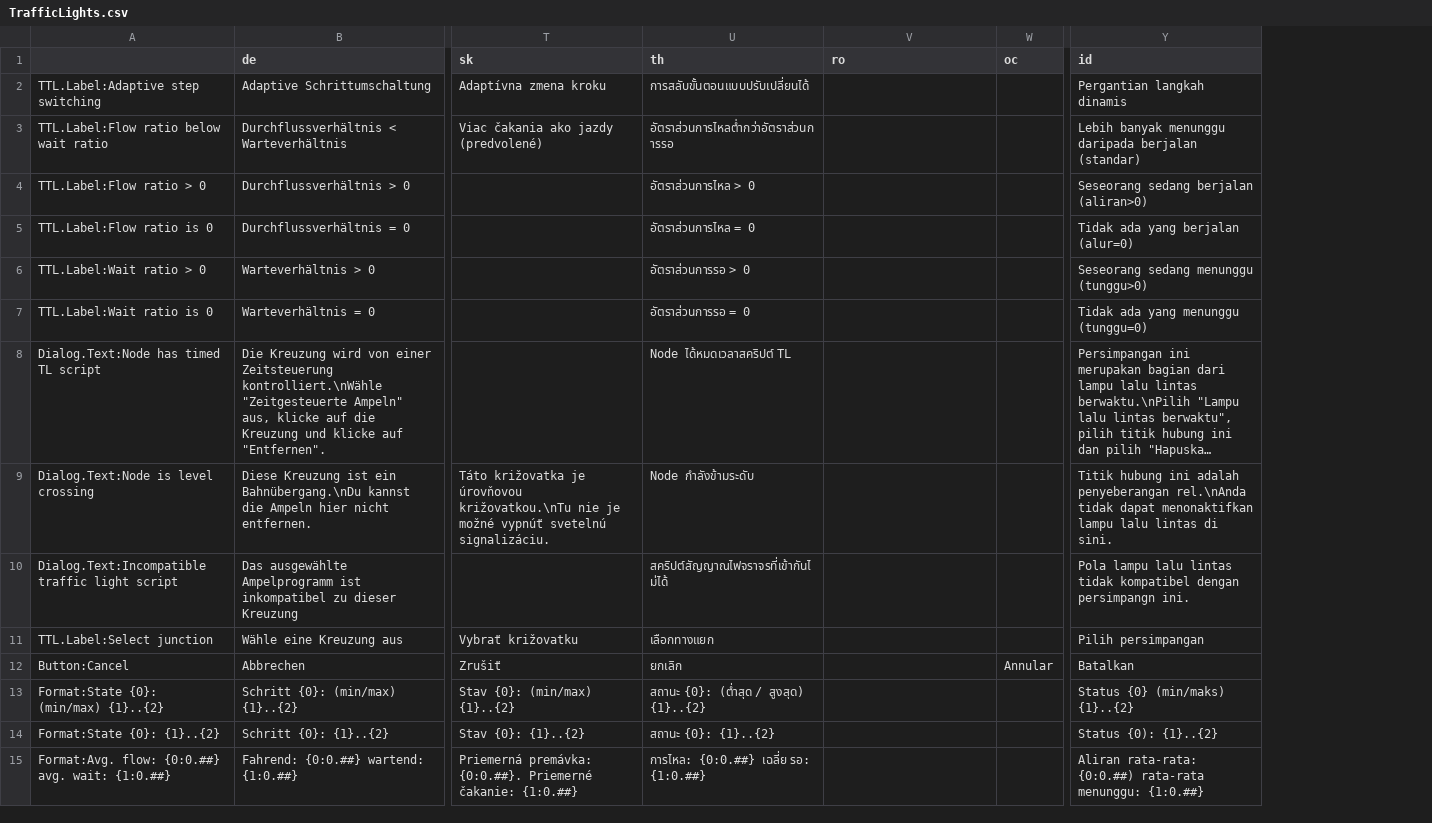
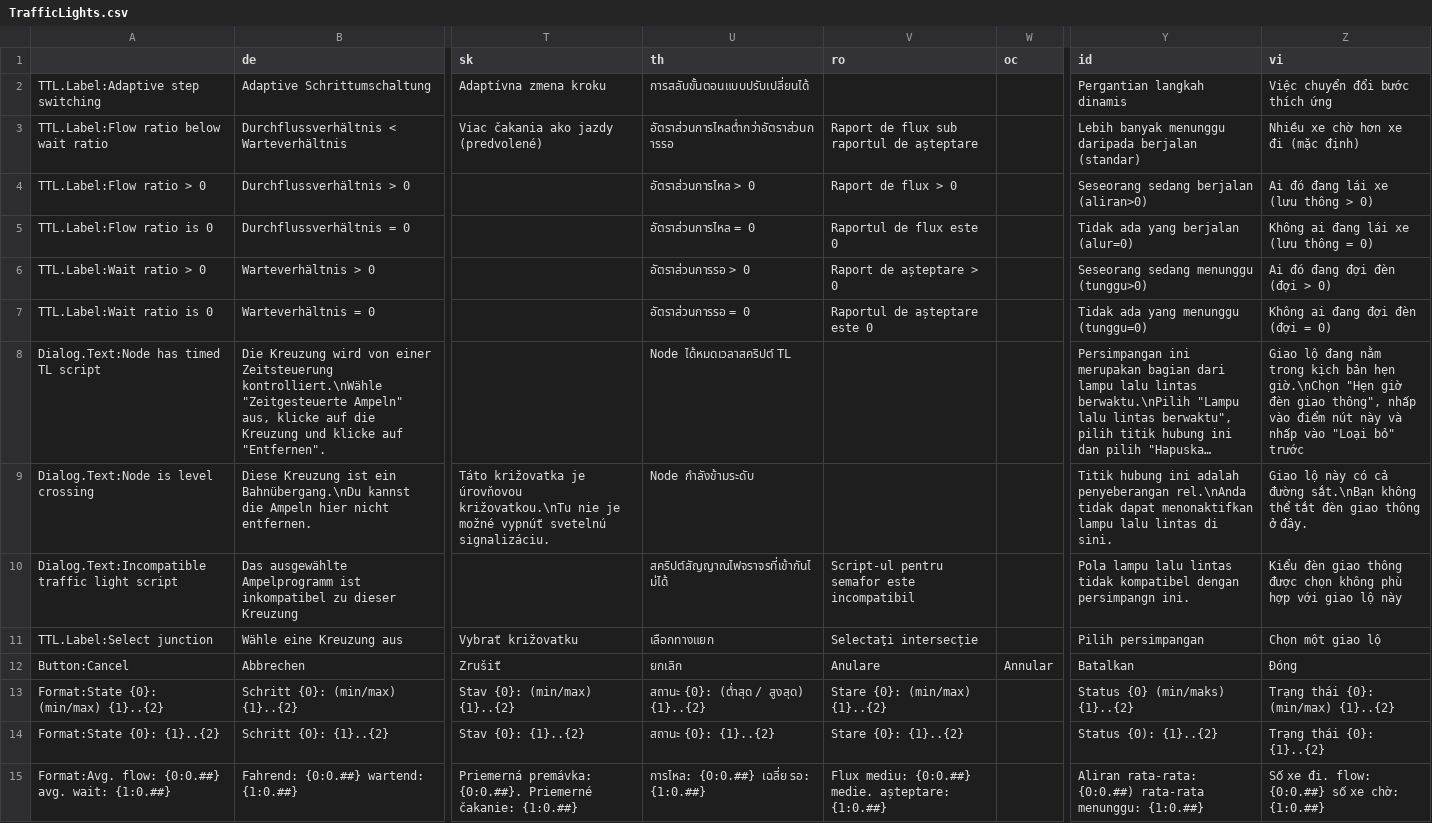
Before and after one commit to CitiesSkylinesMods/TMPE, a CSV file: TLM/TLM/Resources/Translations/TrafficLights.csv, drawn as a sheet; only a part is shown, gaps mark what is left out; long unchanged cells end in …; the diff covers the shown part only; the diff names each change by its address in the sheet, - before the commit and + after, or states it on an @@ line.

Commit message:
Translations update

```diff
--- a/TLM/TLM/Resources/Translations/TrafficLights.csv
+++ b/TLM/TLM/Resources/Translations/TrafficLights.csv
+column Z (vi), rows 2-15: Việc chuyển đổi bước thích ứng | Nhiều xe chờ hơn xe đi (mặc định) | Ai đó đang lái xe (lưu thông > 0) | Không ai đang lái xe (lưu thông = 0) | Ai đó đang đợi đèn (đợi > 0) | Không ai đang đợi đèn (đợi = 0) | Giao lộ đang nằm trong kịch bản hẹn giờ.\nChọn "Hẹn giờ đèn giao thông", nhấp vào điểm nút này và nhấp vào "Loại bỏ" trước | Giao lộ này có cả đường sắt.\nBạn không thể tắt đèn giao thông ở đây. | Kiểu đèn giao thông được chọn không phù hợp với giao lộ này | Chọn một giao lộ | Đóng | Trạng thái {0}: (min/max) {1}..{2} | Trạng thái {0}: {1}..{2} | Số xe đi. flow: {0:0.##} số xe chờ: {1:0.##}
-V3 (ro): (empty)
+V3 (ro): Raport de flux sub raportul de așteptare
-V4 (ro): (empty)
+V4 (ro): Raport de flux > 0
-V5 (ro): (empty)
+V5 (ro): Raportul de flux este 0
-V6 (ro): (empty)
+V6 (ro): Raport de așteptare > 0
-V7 (ro): (empty)
+V7 (ro): Raportul de așteptare este 0
-V10 (ro): (empty)
+V10 (ro): Script-ul pentru semafor este incompatibil
-V11 (ro): (empty)
+V11 (ro): Selectaţi intersecție
-V12 (ro): (empty)
+V12 (ro): Anulare
-V13 (ro): (empty)
+V13 (ro): Stare {0}: (min/max) {1}..{2}
-V14 (ro): (empty)
+V14 (ro): Stare {0}: {1}..{2}
-V15 (ro): (empty)
+V15 (ro): Flux mediu: {0:0.##} medie. așteptare: {1:0.##}
```
Also changed, not shown: 45 edited cells elsewhere in this file, TLM/TLM/Resources/Translations/Guide.csv, TLM/TLM/Resources/Translations/LaneRouting.csv, 11 other files.
